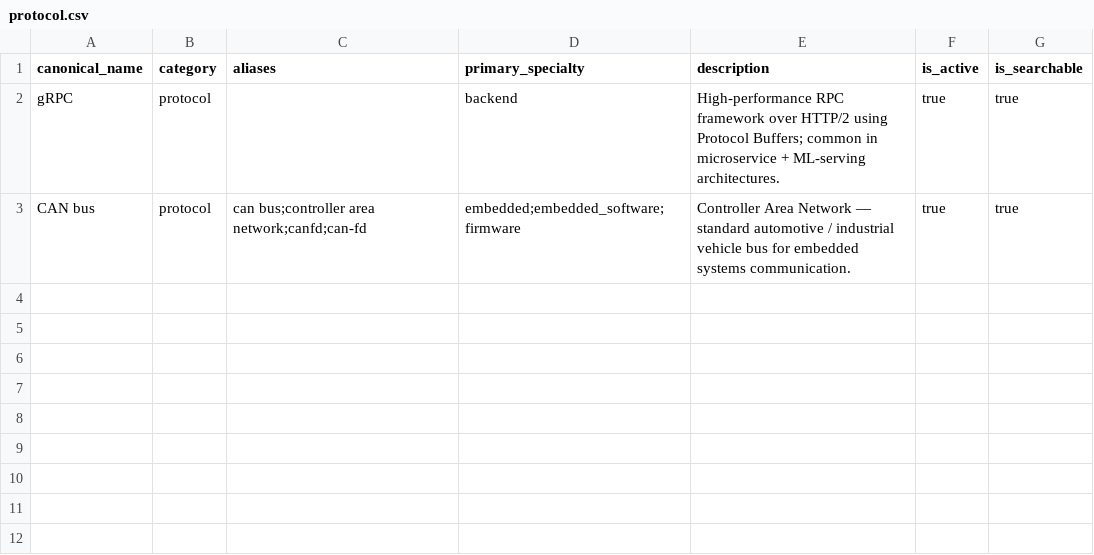
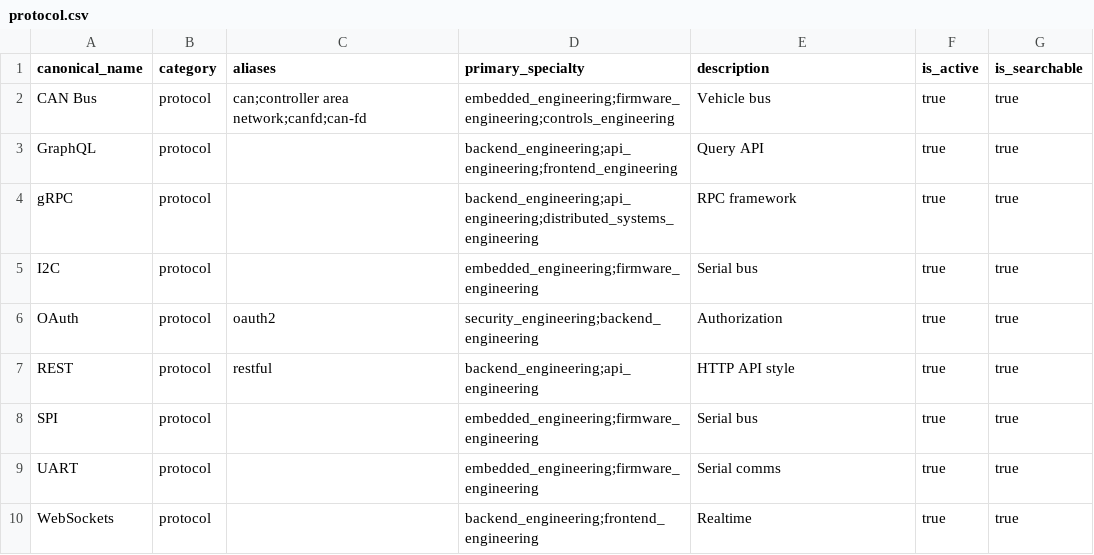
Before and after one commit to mktahr/vetted, a CSV file: reference/skills/protocol.csv, drawn as a sheet.

```diff
--- a/reference/skills/protocol.csv
+++ b/reference/skills/protocol.csv
@@ -1,3 +1,10 @@
 canonical_name,category,aliases,primary_specialty,description,is_active,is_searchable
-gRPC,protocol,,backend,"High-performance RPC framework over HTTP/2 using Protocol Buffers; common in microservice + ML-serving architectures.",true,true
-CAN bus,protocol,can bus;controller area network;canfd;can-fd,embedded;embedded_software;firmware,Controller Area Network — standard automotive / industrial vehicle bus for embedded systems communication.,true,true
+CAN Bus,protocol,can;controller area network;canfd;can-fd,embedded_engineering;firmware_engineering;controls_engineering,Vehicle bus,true,true
+GraphQL,protocol,,backend_engineering;api_engineering;frontend_engineering,Query API,true,true
+gRPC,protocol,,backend_engineering;api_engineering;distributed_systems_engineering,RPC framework,true,true
+I2C,protocol,,embedded_engineering;firmware_engineering,Serial bus,true,true
+OAuth,protocol,oauth2,security_engineering;backend_engineering,Authorization,true,true
+REST,protocol,restful,backend_engineering;api_engineering,HTTP API style,true,true
+SPI,protocol,,embedded_engineering;firmware_engineering,Serial bus,true,true
+UART,protocol,,embedded_engineering;firmware_engineering,Serial comms,true,true
+WebSockets,protocol,,backend_engineering;frontend_engineering,Realtime,true,true
```
Also changed, not shown: reference/skills/domain.csv, reference/skills/framework.csv, 18 other files.
